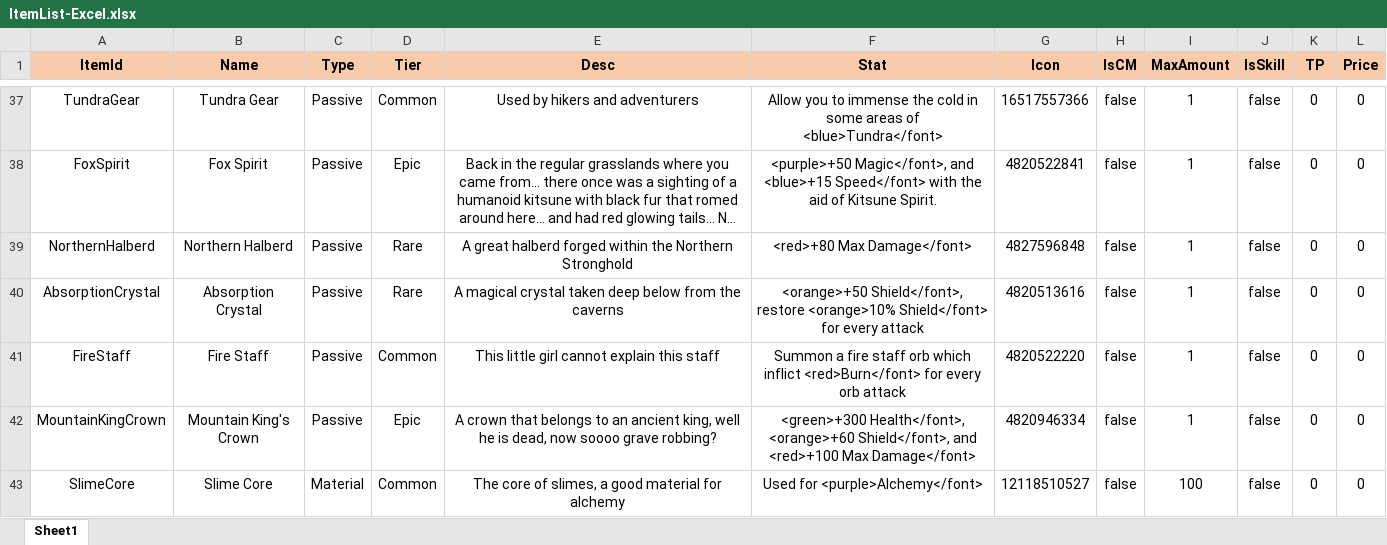
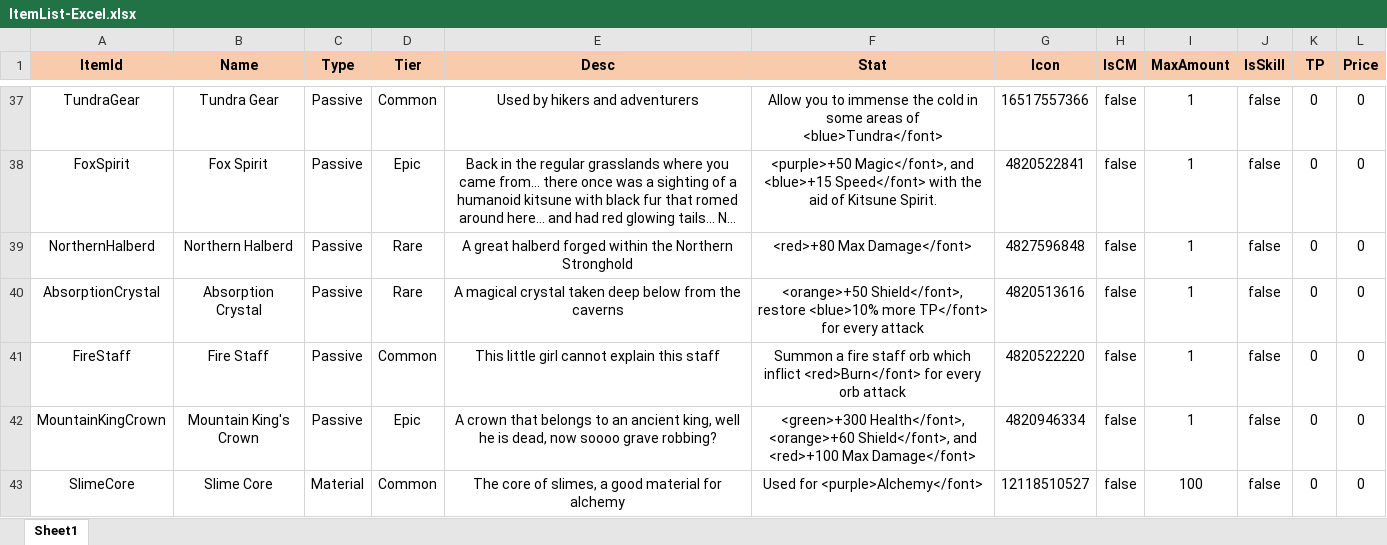
Before and after one commit to HarukaTea/Critical-Story, an Excel workbook: data/ItemList-Excel.xlsx, sheet Sheet1, drawn as a sheet; only a part is shown, gaps mark what is left out; long unchanged cells end in …; values as stored, in another font and other column widths than the file's, no borders; the diff names each change by its address in the sheet, - before the commit and + after, or states it on an @@ line.

```diff
--- a/data/ItemList-Excel.xlsx (sheet Sheet1)
+++ b/data/ItemList-Excel.xlsx (sheet Sheet1)
-F40 (Stat): …Shield</font>, restore <orange>10% Shield</font> for every…
+F40 (Stat): …Shield</font>, restore <blue>10% more TP</font> for every…
```
Also changed, not shown: 53 other files.
